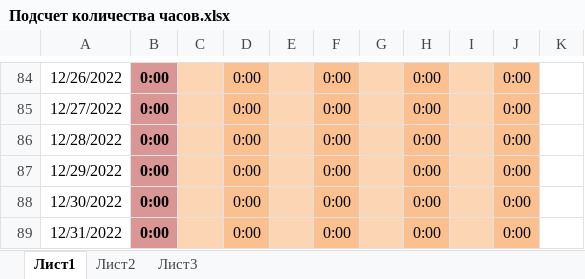
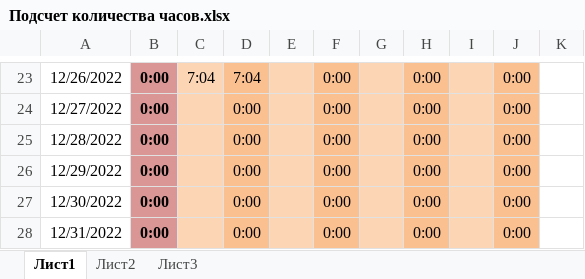
Before and after one commit to K-ES/JavaRushStudy, an Excel workbook: Дневники/Подсчет количества часов.xlsx, sheet Лист1, drawn as a sheet; only a part is shown, gaps mark what is left out; values as stored, in another font and other column widths than the file's, no borders; conditional formats not drawn; addresses are those after the commit; the diff covers the shown part only; the diff names each change by its address in the sheet, - before the commit and + after, or states it on an @@ line.

```diff
--- a/Дневники/Подсчет количества часов.xlsx (sheet Лист1)
+++ b/Дневники/Подсчет количества часов.xlsx (sheet Лист1)
-C23: (empty)
+C23: 7:04
-D23: 0:00
+D23: 7:04
```
Also changed, not shown: 61 removed rows and 13 edited cells elsewhere in this sheet, formulas that keep their value, 2 other files.
